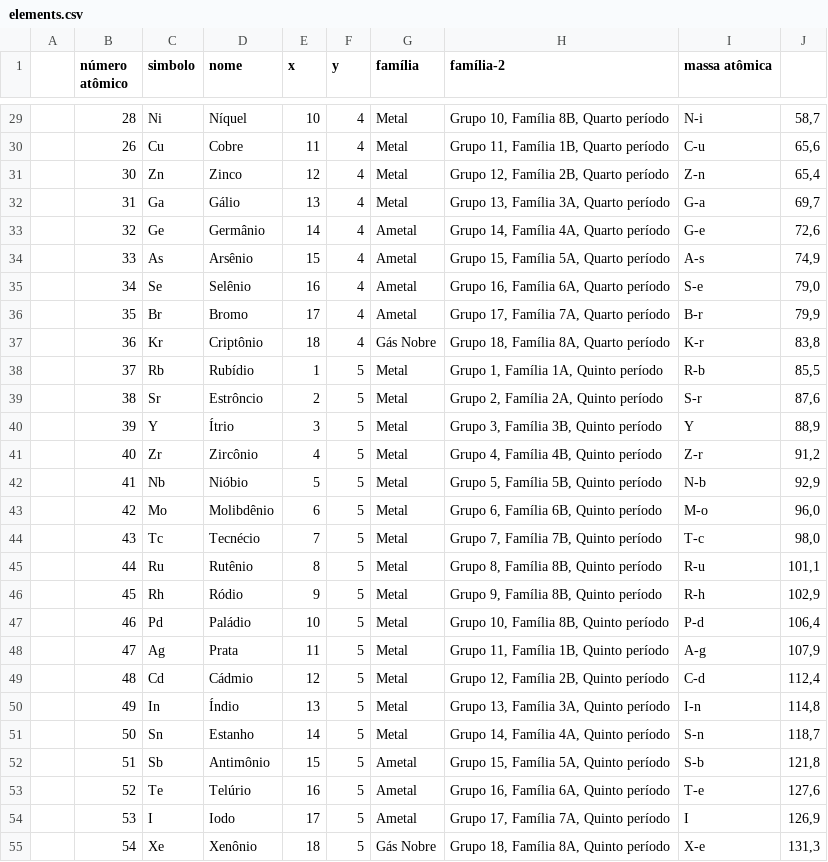
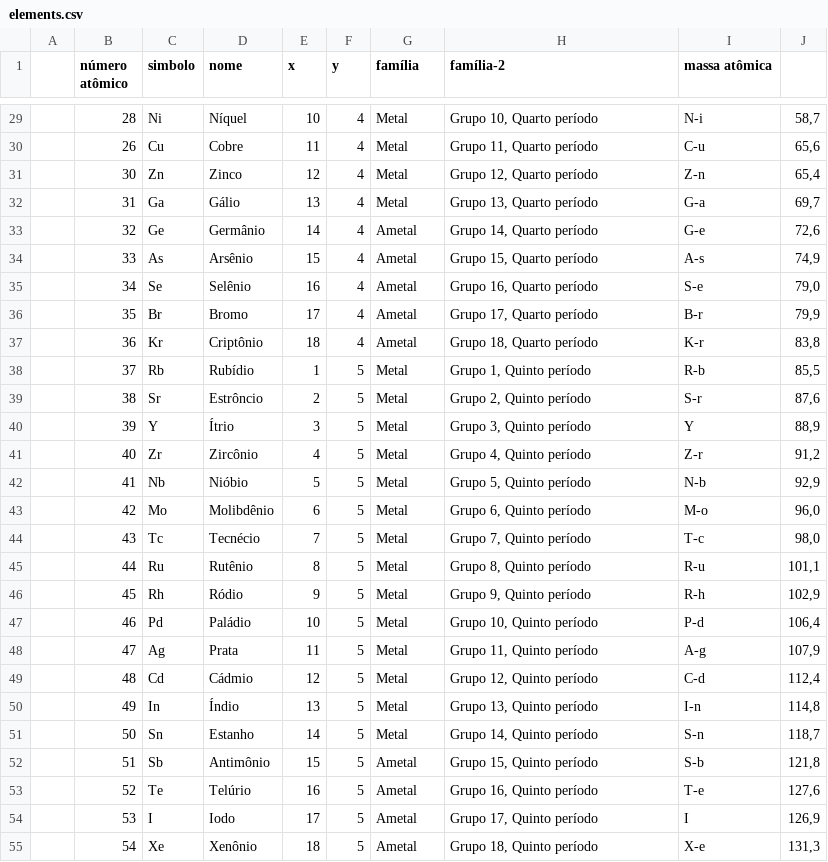
Before and after one commit to Caeci-Alchimia/caeci-web, a CSV file: data/elements.csv, drawn as a sheet; only a part is shown, gaps mark what is left out; the diff covers the shown part only.

```diff
--- a/data/elements.csv
+++ b/data/elements.csv
@@ -29,27 +29,27 @@
-;28 ;Ni ;Níquel         ;10 ;4	;Metal			;Grupo 10, Família 8B, Quarto período		;N-i ;58,7;
-;26 ;Cu ;Cobre          ;11 ;4	;Metal			;Grupo 11, Família 1B, Quarto período		;C-u ;65,6;
-;30 ;Zn ;Zinco          ;12 ;4	;Metal			;Grupo 12, Família 2B, Quarto período		;Z-n ;65,4;
-;31 ;Ga ;Gálio          ;13 ;4	;Metal			;Grupo 13, Família 3A, Quarto período		;G-a ;69,7;
-;32 ;Ge ;Germânio       ;14 ;4	;Ametal		;Grupo 14, Família 4A, Quarto período		;G-e ;72,6;
-;33 ;As ;Arsênio        ;15 ;4	;Ametal		;Grupo 15, Família 5A, Quarto período		;A-s ;74,9;
-;34 ;Se ;Selênio        ;16 ;4	;Ametal		;Grupo 16, Família 6A, Quarto período		;S-e ;79,0;
-;35 ;Br ;Bromo          ;17 ;4	;Ametal		;Grupo 17, Família 7A, Quarto período		;B-r ;79,9;
-;36 ;Kr ;Criptônio      ;18 ;4	;Gás Nobre	;Grupo 18, Família 8A, Quarto período		;K-r ;83,8;
-;37 ;Rb ;Rubídio        ;1  ;5	;Metal			;Grupo 1, Família 1A, Quinto período		;R-b ;85,5;
-;38 ;Sr ;Estrôncio      ;2  ;5	;Metal			;Grupo 2, Família 2A, Quinto período		;S-r ;87,6;
-;39 ;Y  ;Ítrio          ;3  ;5	;Metal			;Grupo 3, Família 3B, Quinto período		;Y   ;88,9;
-;40 ;Zr ;Zircônio       ;4  ;5	;Metal			;Grupo 4, Família 4B, Quinto período		;Z-r ;91,2;
-;41 ;Nb ;Nióbio         ;5  ;5	;Metal			;Grupo 5, Família 5B, Quinto período		;N-b ;92,9;
-;42 ;Mo ;Molibdênio     ;6  ;5	;Metal			;Grupo 6, Família 6B, Quinto período		;M-o ;96,0;
-;43 ;Tc ;Tecnécio       ;7  ;5	;Metal			;Grupo 7, Família 7B, Quinto período		;T-c ;98,0;
-;44 ;Ru ;Rutênio        ;8  ;5	;Metal			;Grupo 8, Família 8B, Quinto período		;R-u ;101,1;
-;45 ;Rh ;Ródio          ;9  ;5	;Metal			;Grupo 9, Família 8B, Quinto período		;R-h ;102,9;
-;46 ;Pd ;Paládio        ;10 ;5	;Metal			;Grupo 10, Família 8B, Quinto período		;P-d ;106,4;
-;47 ;Ag ;Prata          ;11 ;5	;Metal			;Grupo 11, Família 1B, Quinto período		;A-g ;107,9;
-;48 ;Cd ;Cádmio         ;12 ;5	;Metal			;Grupo 12, Família 2B, Quinto período		;C-d ;112,4;
-;49 ;In ;Índio          ;13 ;5	;Metal			;Grupo 13, Família 3A, Quinto período		;I-n ;114,8;
-;50 ;Sn ;Estanho        ;14 ;5	;Metal			;Grupo 14, Família 4A, Quinto período		;S-n ;118,7;
-;51 ;Sb ;Antimônio      ;15 ;5	;Ametal		;Grupo 15, Família 5A, Quinto período		;S-b ;121,8;
-;52 ;Te ;Telúrio        ;16 ;5	;Ametal		;Grupo 16, Família 6A, Quinto período		;T-e ;127,6;
-;53 ;I  ;Iodo           ;17 ;5	;Ametal		;Grupo 17, Família 7A, Quinto período		;I   ;126,9;
-;54 ;Xe ;Xenônio        ;18 ;5	;Gás Nobre	;Grupo 18, Família 8A, Quinto período		;X-e ;131,3;
+;28 ;Ni ;Níquel         ;10 ;4	;Metal			;Grupo 10, Quarto período		;N-i ;58,7;
+;26 ;Cu ;Cobre          ;11 ;4	;Metal			;Grupo 11, Quarto período		;C-u ;65,6;
+;30 ;Zn ;Zinco          ;12 ;4	;Metal			;Grupo 12, Quarto período		;Z-n ;65,4;
+;31 ;Ga ;Gálio          ;13 ;4	;Metal			;Grupo 13, Quarto período		;G-a ;69,7;
+;32 ;Ge ;Germânio       ;14 ;4	;Ametal		;Grupo 14, Quarto período		;G-e ;72,6;
+;33 ;As ;Arsênio        ;15 ;4	;Ametal		;Grupo 15, Quarto período		;A-s ;74,9;
+;34 ;Se ;Selênio        ;16 ;4	;Ametal		;Grupo 16, Quarto período		;S-e ;79,0;
+;35 ;Br ;Bromo          ;17 ;4	;Ametal		;Grupo 17, Quarto período		;B-r ;79,9;
+;36 ;Kr ;Criptônio      ;18 ;4	;Ametal		;Grupo 18, Quarto período		;K-r ;83,8;
+;37 ;Rb ;Rubídio        ;1  ;5	;Metal			;Grupo 1, Quinto período		;R-b ;85,5;
+;38 ;Sr ;Estrôncio      ;2  ;5	;Metal			;Grupo 2, Quinto período		;S-r ;87,6;
+;39 ;Y  ;Ítrio          ;3  ;5	;Metal			;Grupo 3, Quinto período		;Y   ;88,9;
+;40 ;Zr ;Zircônio       ;4  ;5	;Metal			;Grupo 4, Quinto período		;Z-r ;91,2;
+;41 ;Nb ;Nióbio         ;5  ;5	;Metal			;Grupo 5, Quinto período		;N-b ;92,9;
+;42 ;Mo ;Molibdênio     ;6  ;5	;Metal			;Grupo 6, Quinto período		;M-o ;96,0;
+;43 ;Tc ;Tecnécio       ;7  ;5	;Metal			;Grupo 7, Quinto período		;T-c ;98,0;
+;44 ;Ru ;Rutênio        ;8  ;5	;Metal			;Grupo 8, Quinto período		;R-u ;101,1;
+;45 ;Rh ;Ródio          ;9  ;5	;Metal			;Grupo 9, Quinto período		;R-h ;102,9;
+;46 ;Pd ;Paládio        ;10 ;5	;Metal			;Grupo 10, Quinto período		;P-d ;106,4;
+;47 ;Ag ;Prata          ;11 ;5	;Metal			;Grupo 11, Quinto período		;A-g ;107,9;
+;48 ;Cd ;Cádmio         ;12 ;5	;Metal			;Grupo 12, Quinto período		;C-d ;112,4;
+;49 ;In ;Índio          ;13 ;5	;Metal			;Grupo 13, Quinto período		;I-n ;114,8;
+;50 ;Sn ;Estanho        ;14 ;5	;Metal			;Grupo 14, Quinto período		;S-n ;118,7;
+;51 ;Sb ;Antimônio      ;15 ;5	;Ametal		;Grupo 15, Quinto período		;S-b ;121,8;
+;52 ;Te ;Telúrio        ;16 ;5	;Ametal		;Grupo 16, Quinto período		;T-e ;127,6;
+;53 ;I  ;Iodo           ;17 ;5	;Ametal		;Grupo 17, Quinto período		;I   ;126,9;
+;54 ;Xe ;Xenônio        ;18 ;5	;Ametal		;Grupo 18, Quinto período		;X-e ;131,3;
```
Also changed, not shown: 66 edited cells elsewhere in this file, 1 other file.
